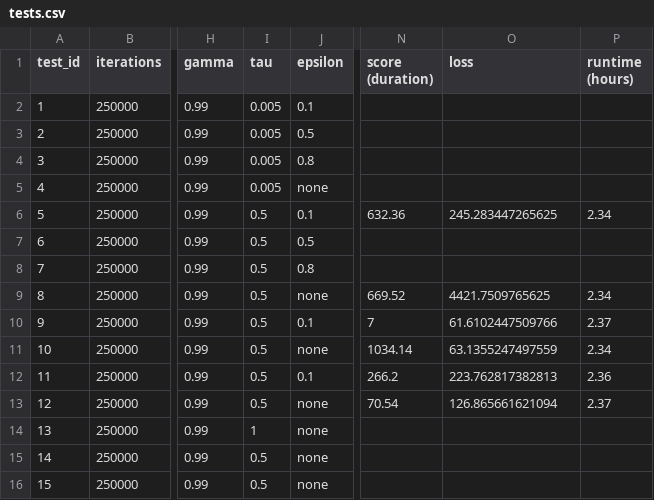
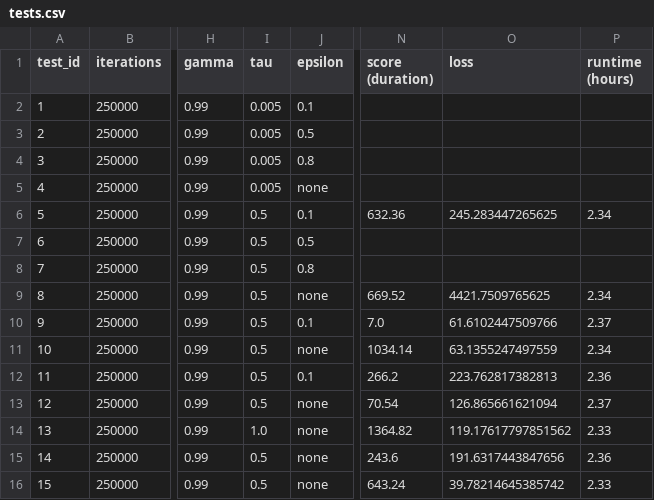
Before and after one commit to Xritsos/Flappy-RL, a CSV file: tests.csv, drawn as a sheet; only a part is shown, gaps mark what is left out; the diff names each change by its address in the sheet, - before the commit and + after, or states it on an @@ line.

Commit message:
tests 13, 14, 15

```diff
--- a/tests.csv
+++ b/tests.csv
-N10 (score (duration)): 7
+N10 (score (duration)): 7.0
-I14 (tau): 1
+I14 (tau): 1.0
-N14 (score (duration)): (empty)
+N14 (score (duration)): 1364.82
-O14 (loss): (empty)
+O14 (loss): 119.17617797851562
-P14 (runtime (hours)): (empty)
+P14 (runtime (hours)): 2.33
-N15 (score (duration)): (empty)
+N15 (score (duration)): 243.6
-O15 (loss): (empty)
+O15 (loss): 191.6317443847656
-P15 (runtime (hours)): (empty)
+P15 (runtime (hours)): 2.36
-N16 (score (duration)): (empty)
+N16 (score (duration)): 643.24
-O16 (loss): (empty)
+O16 (loss): 39.78214645385742
-P16 (runtime (hours)): (empty)
+P16 (runtime (hours)): 2.33
```
Also changed, not shown: 9 other files.
